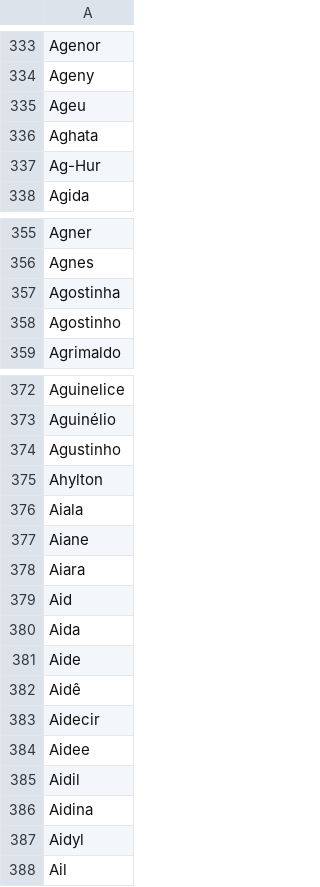
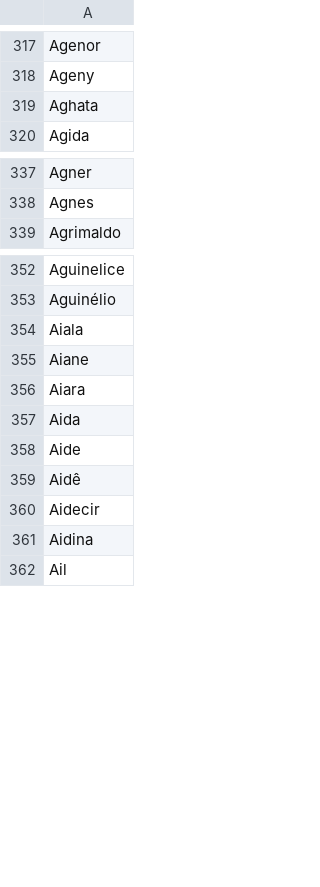
Before and after one commit to kyriosdata/dados, a CSV file: bases/Nome.csv, drawn as a sheet; only a part is shown, gaps mark what is left out; the diff covers the shown part only; the diff names each change by its address in the sheet, - before the commit and + after, or states it on an @@ line.

```diff
--- a/bases/Nome.csv
+++ b/bases/Nome.csv
-row 335: Ageu
-row 337: Ag-Hur
-row 357: Agostinha
-row 358: Agostinho
-row 374: Agustinho
-row 375: Ahylton
-row 379: Aid
-row 384: Aidee
-row 385: Aidil
-row 387: Aidyl
```
Also changed, not shown: 16 removed rows and 3 edited cells elsewhere in this file.
